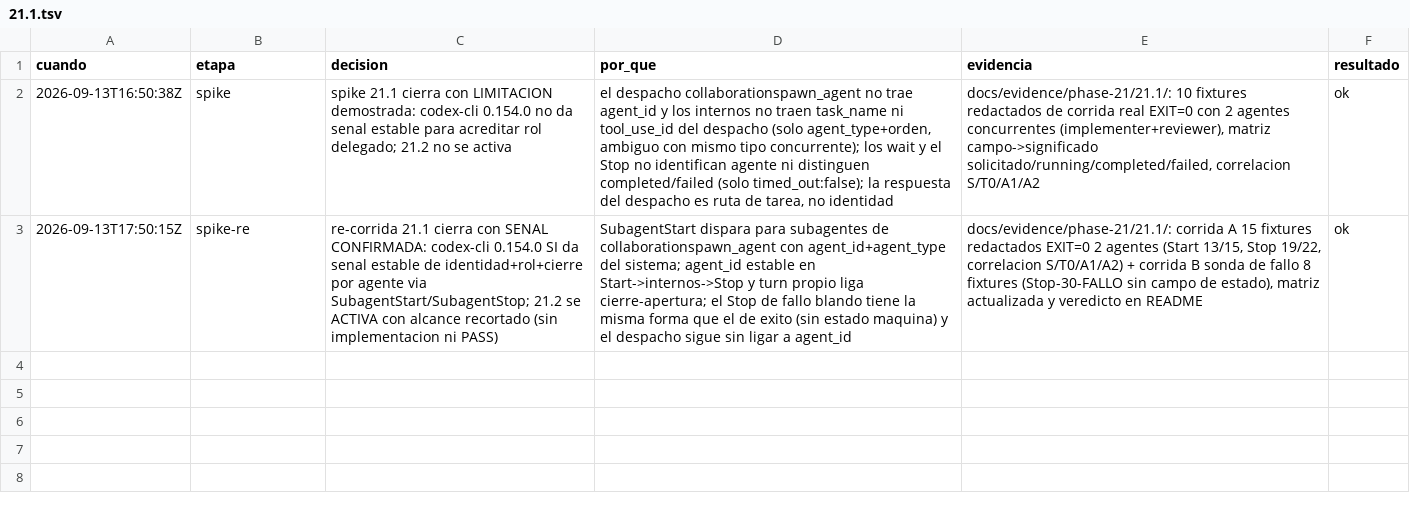
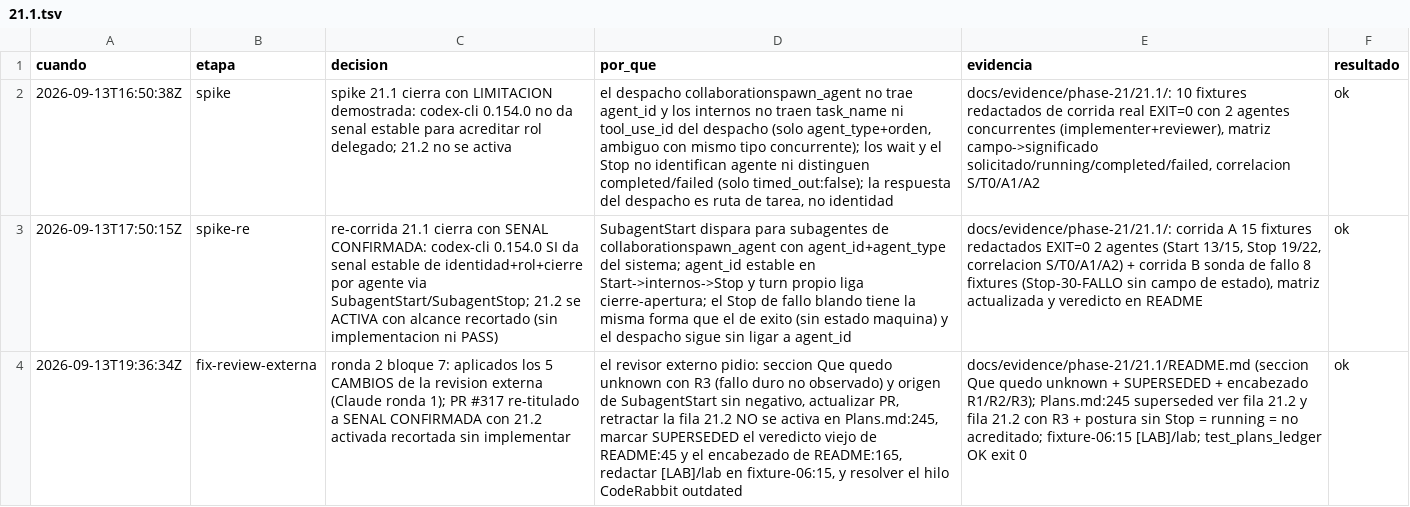
Before and after one commit to gon0801/summonaikit-claude, a TSV file: .saikit/decisiones/21.1.tsv, drawn as a sheet; the diff names each change by its address in the sheet, - before the commit and + after, or states it on an @@ line.

Commit message:
docs(21.1): aplica 5 CAMBIOS de la revision externa (R3 unknown, superseded 21.1/21.2, PR/fixture redaccion)

```diff
--- a/.saikit/decisiones/21.1.tsv
+++ b/.saikit/decisiones/21.1.tsv
+row 4: 2026-09-13T19:36:34Z | fix-review-externa | ronda 2 bloque 7: aplicados los 5 CAMBIOS de la revision externa (Claude ronda 1); PR #317 re-titulado a SENAL CONFIRMADA con 21.2 activada recortada sin implementar | el revisor externo pidio: seccion Que quedo unknown con R3 (fallo duro no observado) y origen de SubagentStart sin negativo, actualizar PR, retractar la fila 21.2 NO se activa en Plans.md:245, marcar SUPERSEDED el veredicto viejo de README:45 y el encabezado de README:165, redactar [LAB]/lab en fixture-06:15, y resolver el hilo CodeRabbit outdated | docs/evidence/phase-21/21.1/README.md (seccion Que quedo unknown + SUPERSEDED + encabezado R1/R2/R3); Plans.md:245 superseded ver fila 21.2 y fila 21.2 con R3 + postura sin Stop = running = no acreditado; fixture-06:15 [LAB]/lab; test_plans_ledger OK exit 0 | ok
```
Also changed, not shown: 3 other files.
